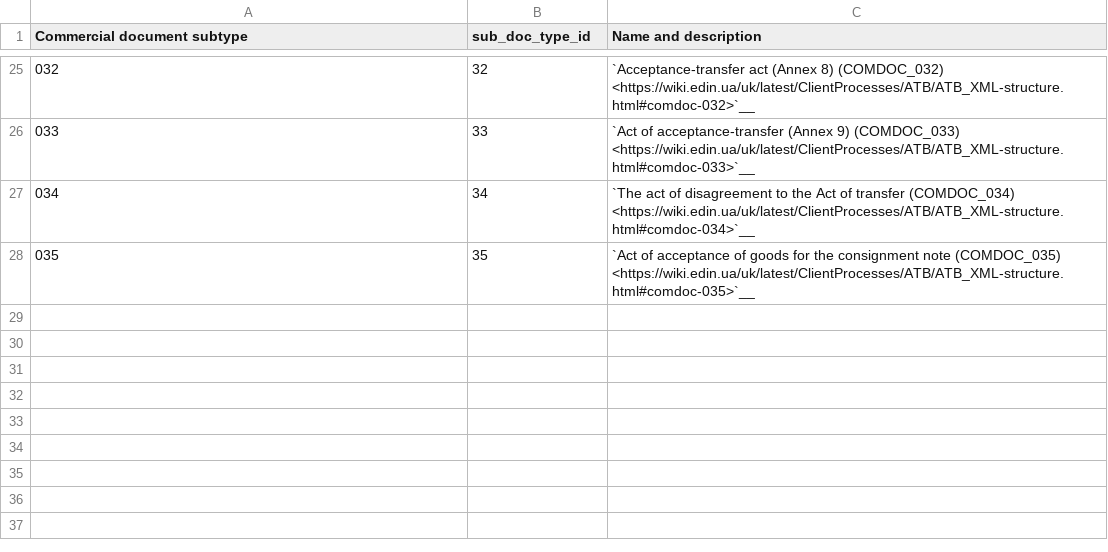
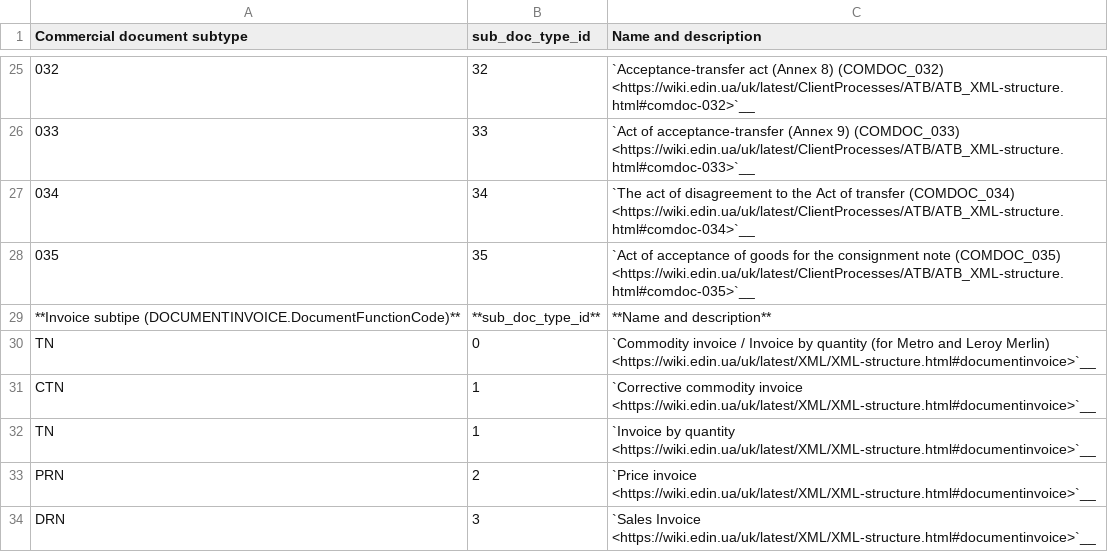
Before and after one commit to EDI-N/Docs_en, a CSV file: docs/integration_2_0/APIv2/Methods/EveryBody/for_csv/sub_doc_type_id.csv, drawn as a sheet; only a part is shown, gaps mark what is left out.

Commit message:
sub_doc_type_id

```diff
--- a/docs/integration_2_0/APIv2/Methods/EveryBody/for_csv/sub_doc_type_id.csv
+++ b/docs/integration_2_0/APIv2/Methods/EveryBody/for_csv/sub_doc_type_id.csv
@@ -28 +28,7 @@ Commercial document subtype,sub_doc_type_id,Name and description
 035,35,`Act of acceptance of goods for the consignment note (COMDOC_035) <https://wiki.edin.ua/uk/latest/ClientProcesses/ATB/ATB_XML-structure.html#comdoc-035>`__
+**Invoice subtipe (DOCUMENTINVOICE.DocumentFunctionCode)**,**sub_doc_type_id**,**Name and description**
+TN,0,`Commodity invoice / Invoice by quantity (for Metro and Leroy Merlin) <https://wiki.edin.ua/uk/latest/XML/XML-structure.html#documentinvoice>`__
+СTN,1,`Corrective commodity invoice <https://wiki.edin.ua/uk/latest/XML/XML-structure.html#documentinvoice>`__
+TN,1,`Invoice by quantity <https://wiki.edin.ua/uk/latest/XML/XML-structure.html#documentinvoice>`__
+PRN,2,`Price invoice <https://wiki.edin.ua/uk/latest/XML/XML-structure.html#documentinvoice>`__
+DRN,3,`Sales Invoice <https://wiki.edin.ua/uk/latest/XML/XML-structure.html#documentinvoice>`__
```
Also changed, not shown: docs/XML/files/DOCUMENTINVOICE.csv, 1 other file.
